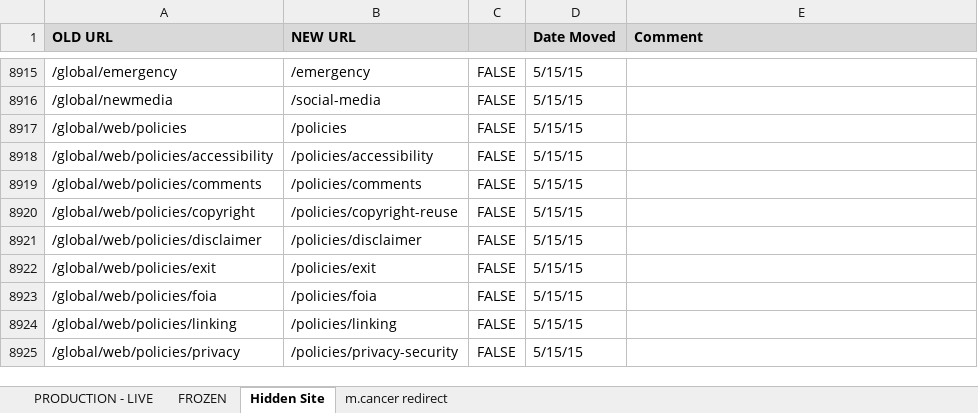
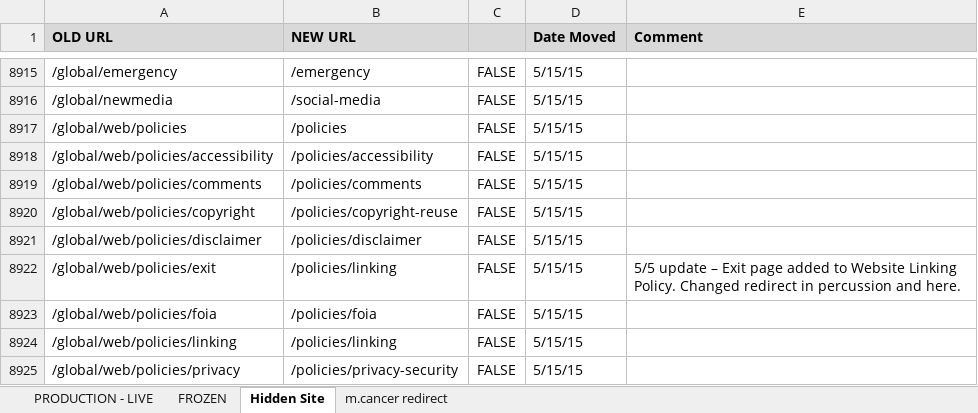
Before and after one commit to NCIOCPL/wcms-content, an Excel workbook: RedirectionList.xlsx, sheet Hidden Site, drawn as a sheet; only a part is shown, gaps mark what is left out; values as stored, in another font and other column widths than the file's, no borders; conditional formats not drawn; the diff names each change by its address in the sheet, - before the commit and + after, or states it on an @@ line.

Commit message:
updated /global/web/policies/exit redirect.

```diff
--- a/RedirectionList.xlsx (sheet Hidden Site)
+++ b/RedirectionList.xlsx (sheet Hidden Site)
-B8922 (NEW URL): /policies/exit
+B8922 (NEW URL): /policies/linking
-E8922 (Comment): (empty)
+E8922 (Comment): 5/5 update – Exit page added to Website Linking Policy. Changed redirect in percussion and here.
```
